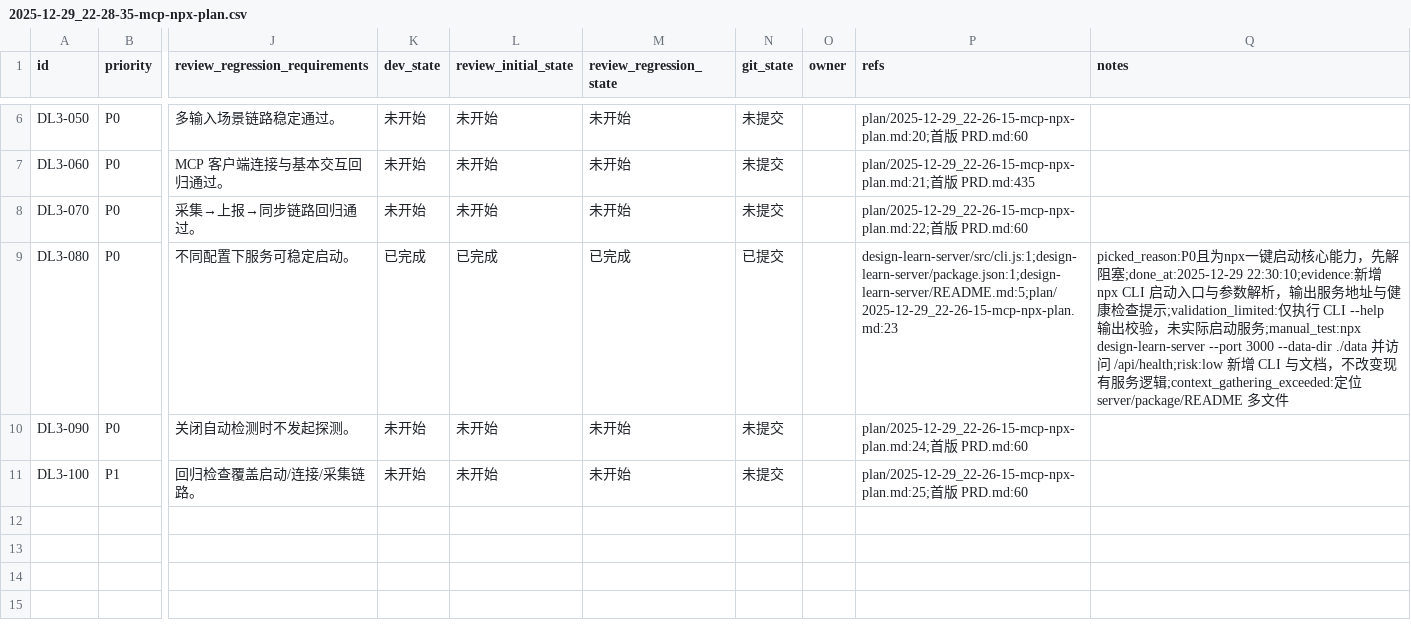
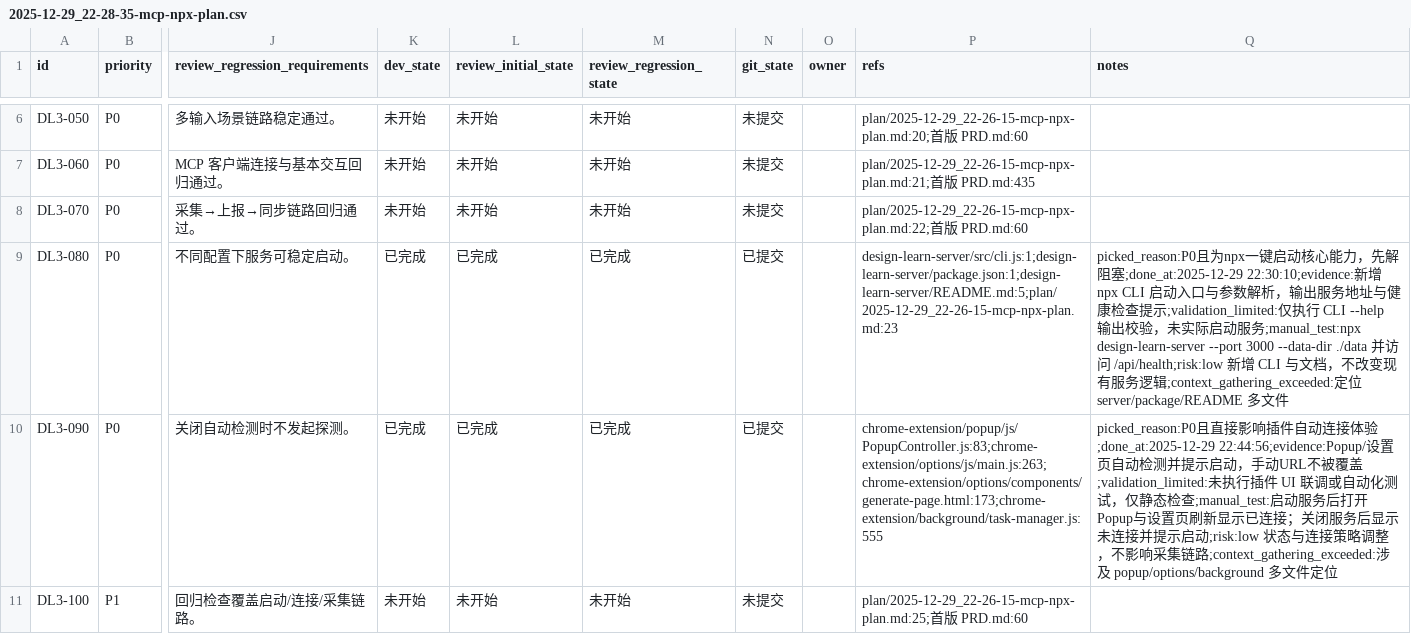
Before and after one commit to GalaxyXieyu/Design-Learn, a CSV file: issues/2025-12-29_22-28-35-mcp-npx-plan.csv, drawn as a sheet; only a part is shown, gaps mark what is left out; the diff names each change by its address in the sheet, - before the commit and + after, or states it on an @@ line.

```diff
--- a/issues/2025-12-29_22-28-35-mcp-npx-plan.csv
+++ b/issues/2025-12-29_22-28-35-mcp-npx-plan.csv
-K10 (dev_state): 未开始
+K10 (dev_state): 已完成
-L10 (review_initial_state): 未开始
+L10 (review_initial_state): 已完成
-M10 (review_regression_state): 未开始
+M10 (review_regression_state): 已完成
-N10 (git_state): 未提交
+N10 (git_state): 已提交
-P10 (refs): plan/2025-12-29_22-26-15-mcp-npx-plan.md:24;首版 PRD.md:60
+P10 (refs): chrome-extension/popup/js/PopupController.js:83;chrome-extension/options/js/main.js:263;chrome-extension/options/components/generate-page.html:173;chrome-extension/background/task-manager.js:555
-Q10 (notes): (empty)
+Q10 (notes): picked_reason:P0且直接影响插件自动连接体验;done_at:2025-12-29 22:44:56;evidence:Popup/设置页自动检测并提示启动，手动URL不被覆盖;validation_limited:未执行插件 UI 联调或自动化测试，仅静态检查;manual_test:启动服务后打开Popup与设置页刷新显示已连接；关闭服务后显示未连接并提示启动;risk:low 状态与连接策略调整，不影响采集链路;context_gathering_exceeded:涉及 popup/options/background 多文件定位
```
Also changed, not shown: 3 other files.
